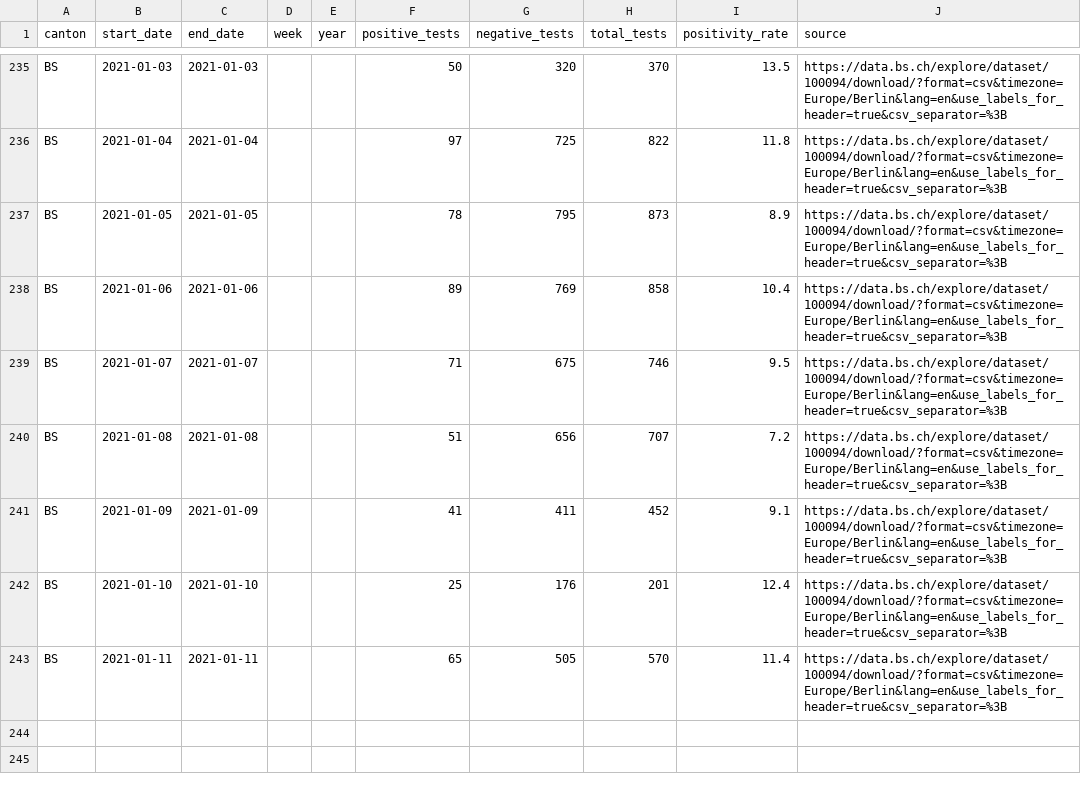
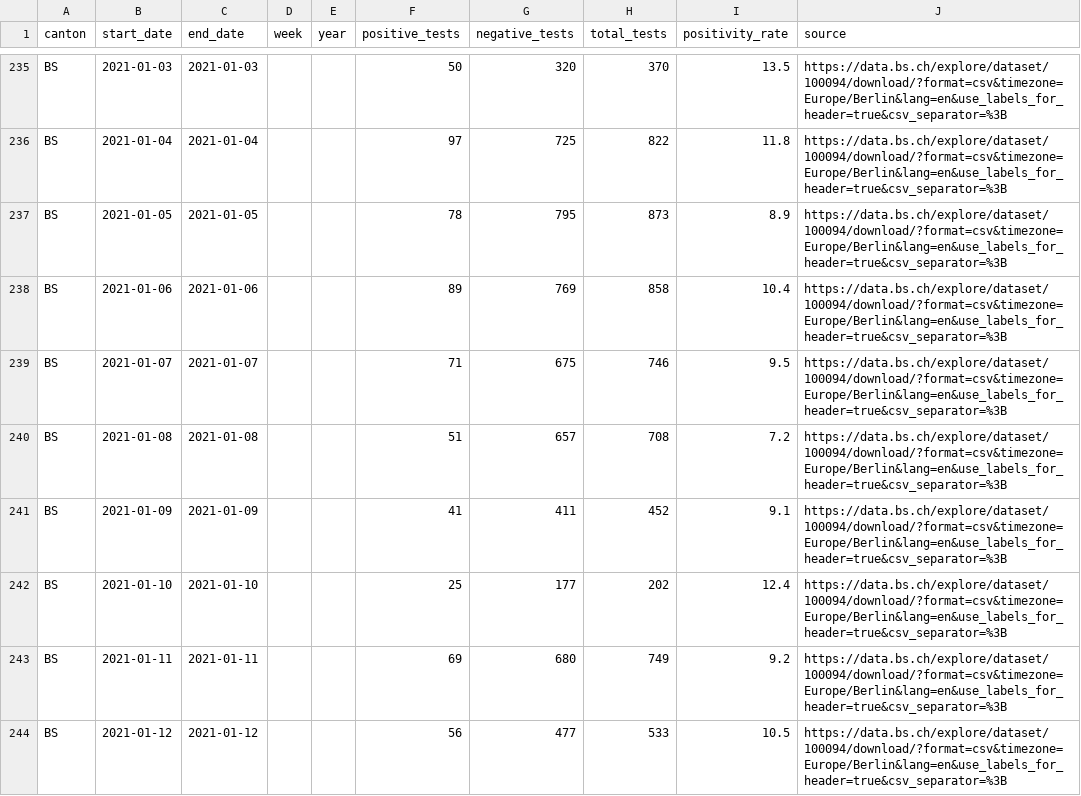
Before and after one commit to openZH/covid_19, a CSV file: fallzahlen_tests/fallzahlen_kanton_BS_tests.csv, drawn as a sheet; only a part is shown, gaps mark what is left out.

Commit message:
Update fallzahlen_kanton_BS_tests.csv from scraper

```diff
--- a/fallzahlen_tests/fallzahlen_kanton_BS_tests.csv
+++ b/fallzahlen_tests/fallzahlen_kanton_BS_tests.csv
@@ -239,5 +239,6 @@ BS,2021-01-06,2021-01-06,,,89,769,858,10.4,https://data.bs.ch/explore/dataset/10
 BS,2021-01-07,2021-01-07,,,71,675,746,9.5,https://data.bs.ch/explore/dataset/100094/download/?format=csv&timezone=Europe/Berlin&lang=en&use_labels_for_header=true&csv_separator=%3B
-BS,2021-01-08,2021-01-08,,,51,656,707,7.2,https://data.bs.ch/explore/dataset/100094/download/?format=csv&timezone=Europe/Berlin&lang=en&use_labels_for_header=true&csv_separator=%3B
+BS,2021-01-08,2021-01-08,,,51,657,708,7.2,https://data.bs.ch/explore/dataset/100094/download/?format=csv&timezone=Europe/Berlin&lang=en&use_labels_for_header=true&csv_separator=%3B
 BS,2021-01-09,2021-01-09,,,41,411,452,9.1,https://data.bs.ch/explore/dataset/100094/download/?format=csv&timezone=Europe/Berlin&lang=en&use_labels_for_header=true&csv_separator=%3B
-BS,2021-01-10,2021-01-10,,,25,176,201,12.4,https://data.bs.ch/explore/dataset/100094/download/?format=csv&timezone=Europe/Berlin&lang=en&use_labels_for_header=true&csv_separator=%3B
-BS,2021-01-11,2021-01-11,,,65,505,570,11.4,https://data.bs.ch/explore/dataset/100094/download/?format=csv&timezone=Europe/Berlin&lang=en&use_labels_for_header=true&csv_separator=%3B
+BS,2021-01-10,2021-01-10,,,25,177,202,12.4,https://data.bs.ch/explore/dataset/100094/download/?format=csv&timezone=Europe/Berlin&lang=en&use_labels_for_header=true&csv_separator=%3B
+BS,2021-01-11,2021-01-11,,,69,680,749,9.2,https://data.bs.ch/explore/dataset/100094/download/?format=csv&timezone=Europe/Berlin&lang=en&use_labels_for_header=true&csv_separator=%3B
+BS,2021-01-12,2021-01-12,,,56,477,533,10.5,https://data.bs.ch/explore/dataset/100094/download/?format=csv&timezone=Europe/Berlin&lang=en&use_labels_for_header=true&csv_separator=%3B
```
